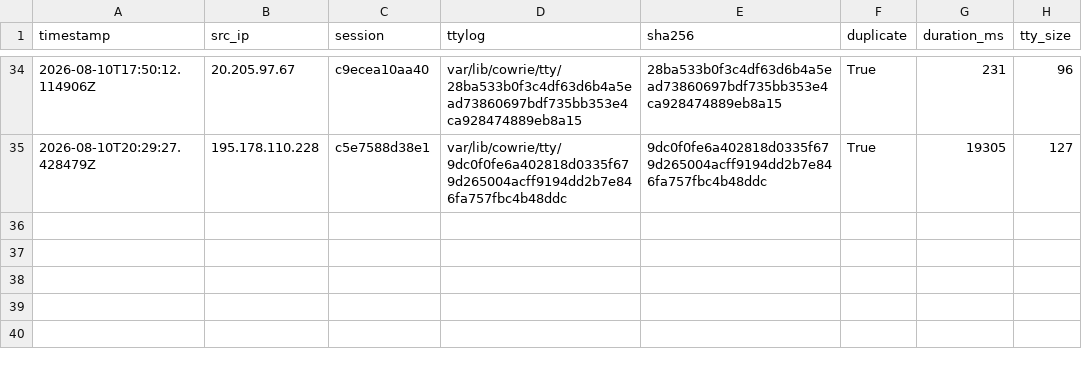
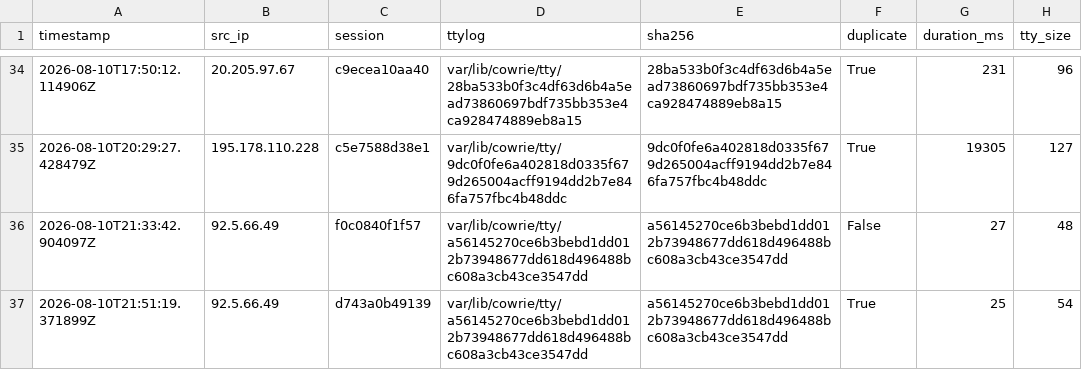
Before and after one commit to Prabhath-de/AWS_Honeypot, a CSV file: data/processed/campaign_summary.csv, drawn as a sheet; only a part is shown, gaps mark what is left out; the diff names each change by its address in the sheet, - before the commit and + after, or states it on an @@ line.

```diff
--- a/data/processed/campaign_summary.csv
+++ b/data/processed/campaign_summary.csv
+row 36: 2026-08-10T21:33:42.904097Z | 92.5.66.49 | f0c0840f1f57 | var/lib/cowrie/tty/a56145270ce6b3bebd1dd012b73948677dd618d496488bc608a3cb43ce3547dd | a56145270ce6b3bebd1dd012b73948677dd618d496488bc608a3cb43ce3547dd | False | 27 | 48
+row 37: 2026-08-10T21:51:19.371899Z | 92.5.66.49 | d743a0b49139 | var/lib/cowrie/tty/a56145270ce6b3bebd1dd012b73948677dd618d496488bc608a3cb43ce3547dd | a56145270ce6b3bebd1dd012b73948677dd618d496488bc608a3cb43ce3547dd | True | 25 | 54
```
Also changed, not shown: data/processed/client_fingerprint.csv, data/processed/commands.csv, 7 other files.
